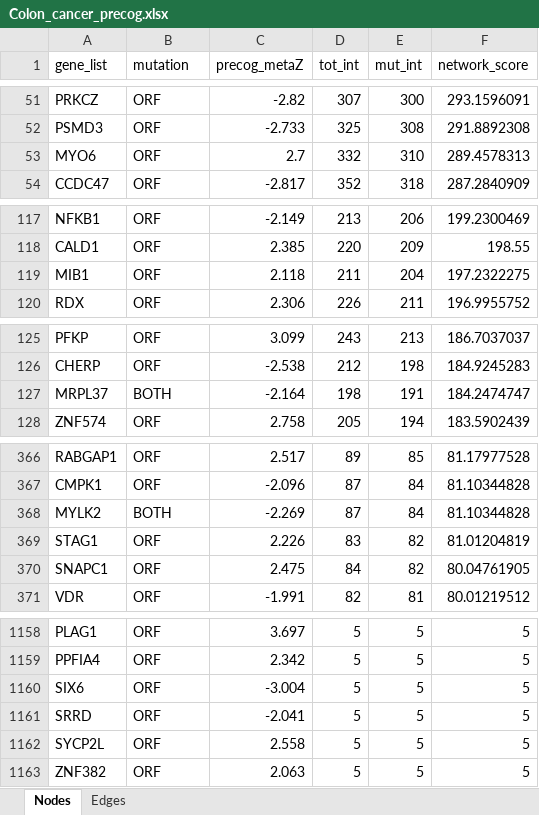
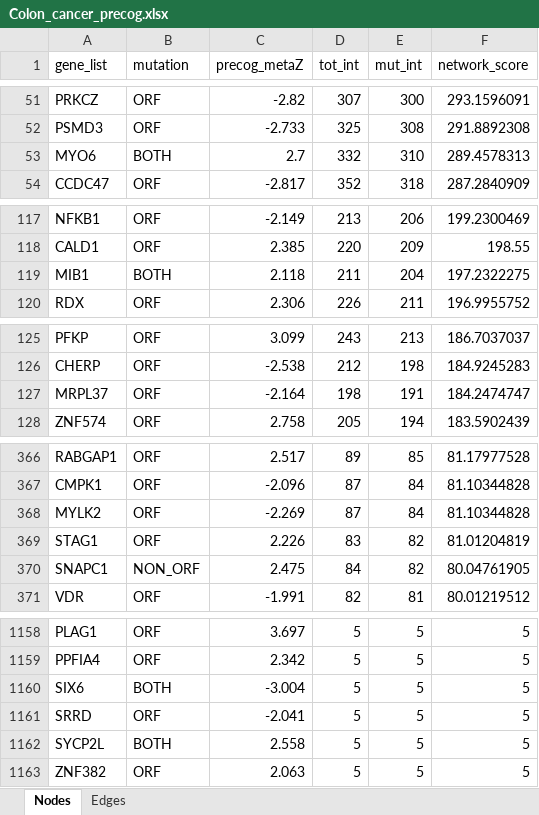
Before and after one commit to ingmbioinfo/cancerhubs, an Excel workbook: result/interactions_download/Colon_cancer_precog.xlsx, sheet Nodes, drawn as a sheet; only a part is shown, gaps mark what is left out; values as stored, in another font and other column widths than the file's, no borders; the diff covers the shown part only; the diff names each change by its address in the sheet, - before the commit and + after, or states it on an @@ line.

```diff
--- a/result/interactions_download/Colon_cancer_precog.xlsx (sheet Nodes)
+++ b/result/interactions_download/Colon_cancer_precog.xlsx (sheet Nodes)
-B53 (mutation): ORF
+B53 (mutation): BOTH
-B119 (mutation): ORF
+B119 (mutation): BOTH
-B127 (mutation): BOTH
+B127 (mutation): ORF
-B368 (mutation): BOTH
+B368 (mutation): ORF
-B370 (mutation): ORF
+B370 (mutation): NON_ORF
-B1160 (mutation): ORF
+B1160 (mutation): BOTH
-B1162 (mutation): ORF
+B1162 (mutation): BOTH
```
Also changed, not shown: 18 edited cells elsewhere in this sheet, result/interactions_download/Burkitt_lymphoma_all_genes_mut.xlsx, result/interactions_download/Burkitt_lymphoma_precog.xlsx, 38 other files.
